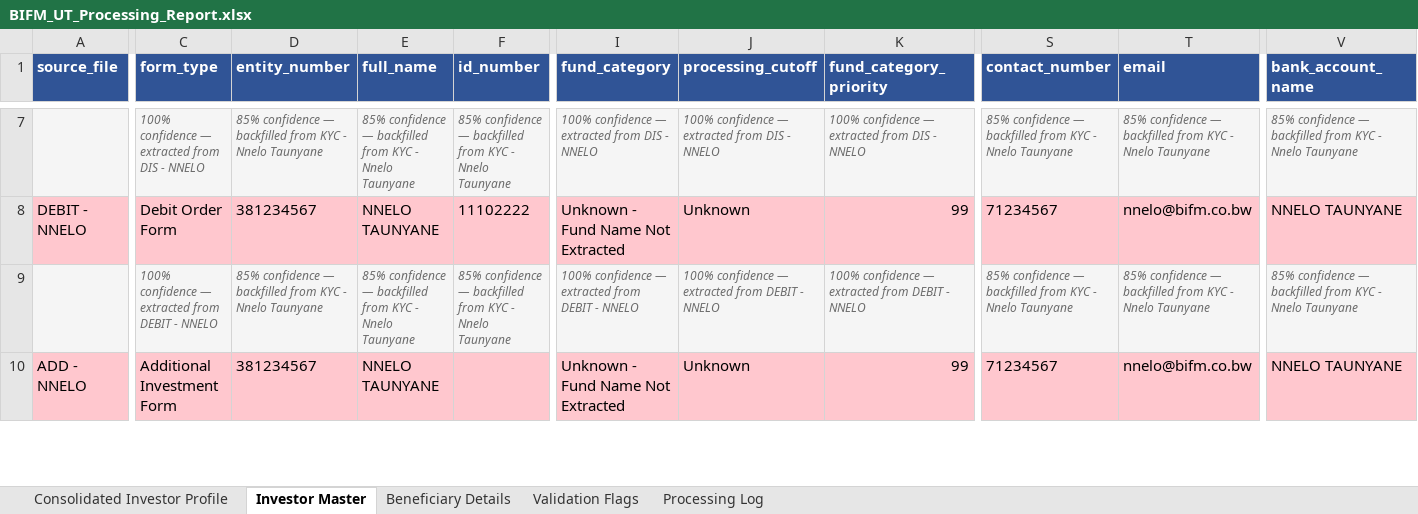
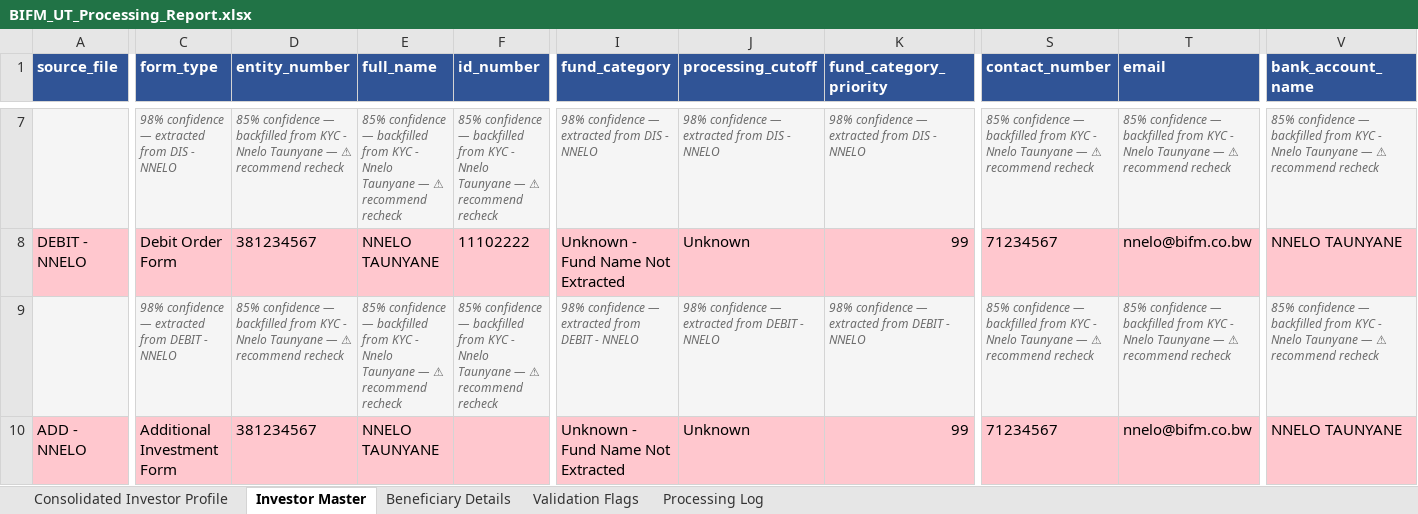
Before and after one commit to Dhruva-png/BIFMPoC, an Excel workbook: output/BIFM_UT_Processing_Report.xlsx, sheet Investor Master, drawn as a sheet; only a part is shown, gaps mark what is left out; values as stored, in another font and other column widths than the file's, no borders; the diff covers the shown part only; the diff names each change by its address in the sheet, - before the commit and + after, or states it on an @@ line.

```diff
--- a/output/BIFM_UT_Processing_Report.xlsx (sheet Investor Master)
+++ b/output/BIFM_UT_Processing_Report.xlsx (sheet Investor Master)
-C7 (form_type): 100% confidence — extracted from DIS - NNELO
+C7 (form_type): 98% confidence — extracted from DIS - NNELO
-D7 (entity_number): …Nnelo Taunyane
+D7 (entity_number): …Nnelo Taunyane — ⚠ recommend recheck
-E7 (full_name): …Nnelo Taunyane
+E7 (full_name): …Nnelo Taunyane — ⚠ recommend recheck
-F7 (id_number): …Nnelo Taunyane
+F7 (id_number): …Nnelo Taunyane — ⚠ recommend recheck
-I7 (fund_category): 100% confidence — extracted from DIS - NNELO
+I7 (fund_category): 98% confidence — extracted from DIS - NNELO
-J7 (processing_cutoff): 100% confidence — extracted from DIS - NNELO
+J7 (processing_cutoff): 98% confidence — extracted from DIS - NNELO
-K7 (fund_category_priority): 100% confidence — extracted from DIS - NNELO
+K7 (fund_category_priority): 98% confidence — extracted from DIS - NNELO
-S7 (contact_number): …Nnelo Taunyane
+S7 (contact_number): …Nnelo Taunyane — ⚠ recommend recheck
-T7 (email): …Nnelo Taunyane
+T7 (email): …Nnelo Taunyane — ⚠ recommend recheck
-V7 (bank_account_name): …Nnelo Taunyane
+V7 (bank_account_name): …Nnelo Taunyane — ⚠ recommend recheck
-C9 (form_type): 100% confidence —…
+C9 (form_type): 98% confidence —…
-D9 (entity_number): …Nnelo Taunyane
+D9 (entity_number): …Nnelo Taunyane — ⚠ recommend recheck
-E9 (full_name): …Nnelo Taunyane
+E9 (full_name): …Nnelo Taunyane — ⚠ recommend recheck
-F9 (id_number): …Nnelo Taunyane
+F9 (id_number): …Nnelo Taunyane — ⚠ recommend recheck
-I9 (fund_category): 100% confidence —…
+I9 (fund_category): 98% confidence —…
-J9 (processing_cutoff): 100% confidence —…
+J9 (processing_cutoff): 98% confidence —…
-K9 (fund_category_priority): 100% confidence —…
+K9 (fund_category_priority): 98% confidence —…
-S9 (contact_number): …Nnelo Taunyane
+S9 (contact_number): …Nnelo Taunyane — ⚠ recommend recheck
-T9 (email): …Nnelo Taunyane
+T9 (email): …Nnelo Taunyane — ⚠ recommend recheck
-V9 (bank_account_name): …Nnelo Taunyane
+V9 (bank_account_name): …Nnelo Taunyane — ⚠ recommend recheck
```
Also changed, not shown: 75 edited cells elsewhere in this sheet, sheet Validation Flags, sheet Processing Log, sheet Consolidated Investor Profile, 11 other files.
